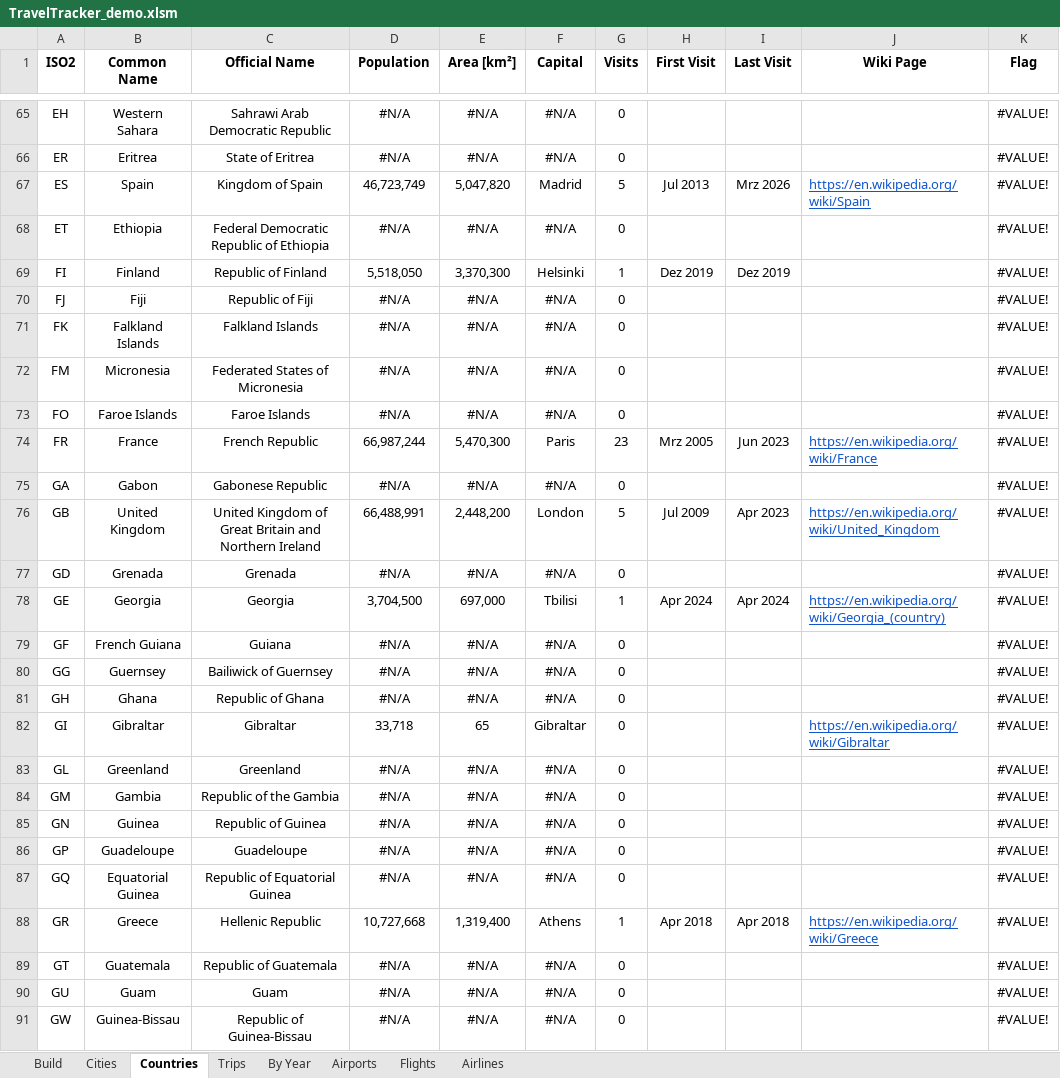
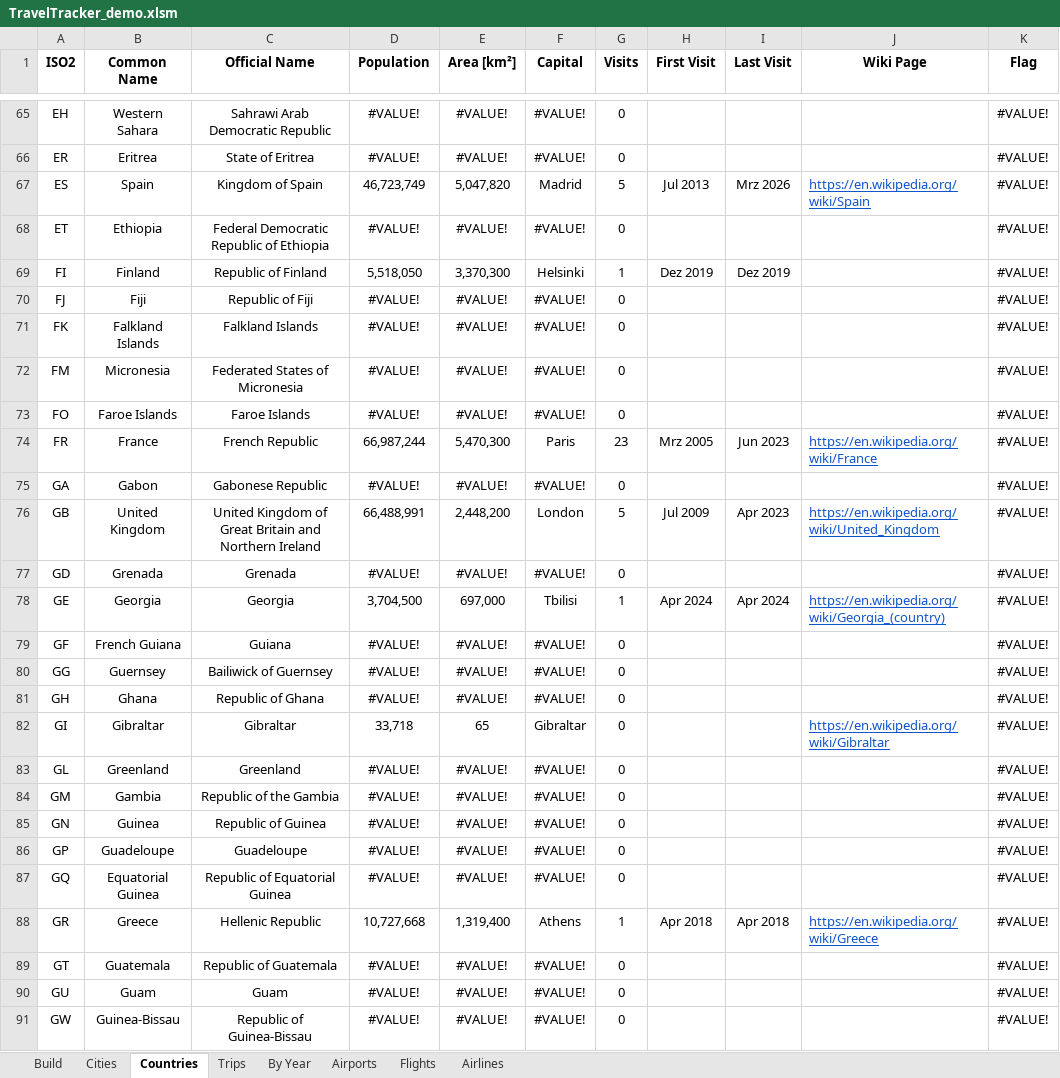
Before and after one commit to DanDanR/travel-tracker, an Excel workbook: TravelTracker_demo.xlsm, sheet Countries, drawn as a sheet; only a part is shown, gaps mark what is left out; values as stored, in another font and other column widths than the file's, no borders; conditional formats and table styles not drawn; the diff covers the shown part only; the diff names each change by its address in the sheet, - before the commit and + after, or states it on an @@ line.

```diff
--- a/TravelTracker_demo.xlsm (sheet Countries)
+++ b/TravelTracker_demo.xlsm (sheet Countries)
-D65:D66 (Population): #N/A
+D65:D66 (Population): #VALUE!
-E65:E66 (Area [km²]): #N/A
+E65:E66 (Area [km²]): #VALUE!
-F65:F66 (Capital): #N/A
+F65:F66 (Capital): #VALUE!
-D68 (Population): #N/A
+D68 (Population): #VALUE!
-E68 (Area [km²]): #N/A
+E68 (Area [km²]): #VALUE!
-F68 (Capital): #N/A
+F68 (Capital): #VALUE!
-D70:D73 (Population): #N/A
+D70:D73 (Population): #VALUE!
-E70:E73 (Area [km²]): #N/A
+E70:E73 (Area [km²]): #VALUE!
-F70:F73 (Capital): #N/A
+F70:F73 (Capital): #VALUE!
-D75 (Population): #N/A
+D75 (Population): #VALUE!
-E75 (Area [km²]): #N/A
+E75 (Area [km²]): #VALUE!
-F75 (Capital): #N/A
+F75 (Capital): #VALUE!
-D77 (Population): #N/A
+D77 (Population): #VALUE!
-E77 (Area [km²]): #N/A
+E77 (Area [km²]): #VALUE!
-F77 (Capital): #N/A
+F77 (Capital): #VALUE!
-D79:D81 (Population): #N/A
+D79:D81 (Population): #VALUE!
-E79:E81 (Area [km²]): #N/A
+E79:E81 (Area [km²]): #VALUE!
-F79:F81 (Capital): #N/A
+F79:F81 (Capital): #VALUE!
-D83:D87 (Population): #N/A
+D83:D87 (Population): #VALUE!
-E83:E87 (Area [km²]): #N/A
+E83:E87 (Area [km²]): #VALUE!
-F83:F87 (Capital): #N/A
+F83:F87 (Capital): #VALUE!
-D89:D91 (Population): #N/A
+D89:D91 (Population): #VALUE!
-E89:E91 (Area [km²]): #N/A
+E89:E91 (Area [km²]): #VALUE!
-F89:F91 (Capital): #N/A
+F89:F91 (Capital): #VALUE!
```
Also changed, not shown: 411 edited cells elsewhere in this sheet, sheet Cities, TravelTracker_blank.xlsm, 1 other file.
